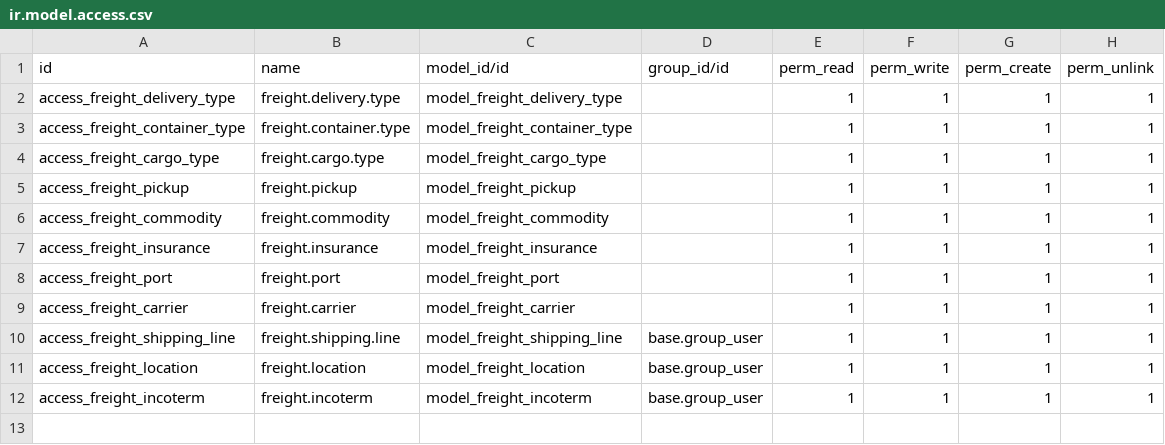
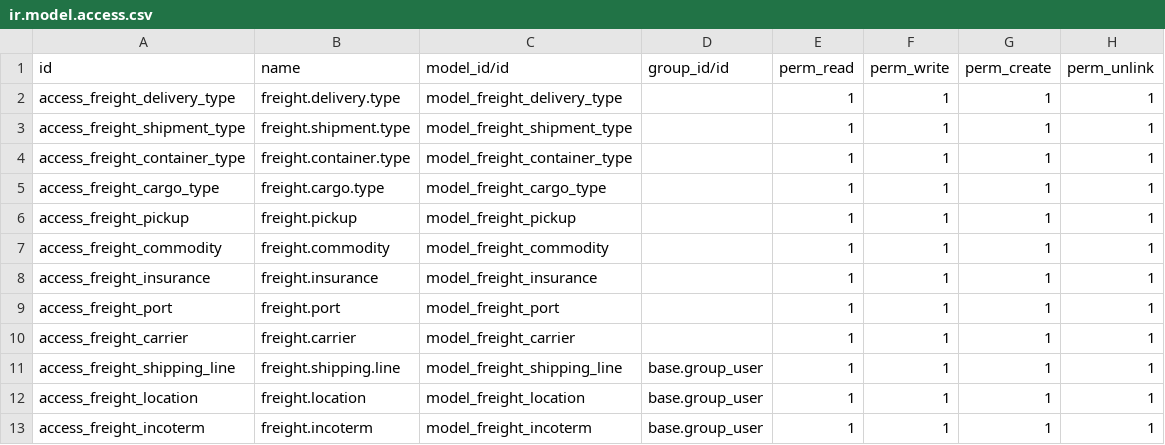
Before and after one commit to clavisdev9-bit/MODULE_FF_WPC, a CSV file: addons/freight_forwarding/security/master_data/ir.model.access.csv, drawn as a sheet.

Commit message:
feat: add shipment type master data, refactor container type to shared, update sea booking form
- [model] add freight.shipment.type model (models/master_data/shipment_type.py)
- [model] move container_type.py from models/air/master_data to models/master_data (shared)
- [model] update shipment_info_mixin: shipment_type_id now refs freight.shipment.type
- [model] vessel: change flag field from Char to Many2one(res.country)
- [model] booking: add commodity_id, make port_of_loading/discharge & vessel required
- [model] booking: add onchange for auto-fill origin/destination country from port
- [model] booking: move B/L info fields (shipper, consignee, notify_party) directly to booking model (one2one pattern)
- [view] add Sea > Master Data > Shipment Type menu
- [view] add Sea > Master Data > Container Type menu
- [view] booking form: commodity_id in Header Information section
- [view] booking form: B/L Info tab refactored from one2many to inline form fields
- [security] add access rights for freight.shipment.type

```diff
--- a/addons/freight_forwarding/security/master_data/ir.model.access.csv
+++ b/addons/freight_forwarding/security/master_data/ir.model.access.csv
@@ -2,2 +2,3 @@ id,name,model_id/id,group_id/id,perm_read,perm_write,perm_create,perm_unlink
 access_freight_delivery_type,freight.delivery.type,model_freight_delivery_type,,1,1,1,1
+access_freight_shipment_type,freight.shipment.type,model_freight_shipment_type,,1,1,1,1
 access_freight_container_type,freight.container.type,model_freight_container_type,,1,1,1,1
```
Also changed, not shown: addons/freight_forwarding/security/sea/sales/ir.model.access.csv, 11 other files.
